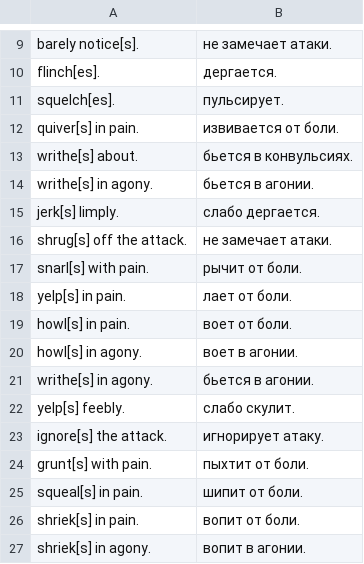
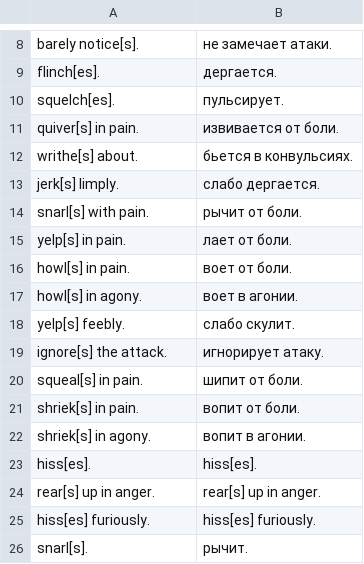
Before and after one commit to tpimh/angband-r, a TSV file: dict/pain.tsv, drawn as a sheet; only a part is shown, gaps mark what is left out; the shorter side is filled out with more unchanged rows; the diff covers the shown part only.

```diff
--- a/dict/pain.tsv
+++ b/dict/pain.tsv
@@ -13,5 +12,3 @@ quiver[s] in pain.	извивается от боли.
 writhe[s] about.	бьется в конвульсиях.
-writhe[s] in agony.	бьется в агонии.
 jerk[s] limply.	слабо дергается.
-shrug[s] off the attack.	не замечает атаки.
 snarl[s] with pain.	рычит от боли.
@@ -20,6 +17,4 @@ howl[s] in pain.	воет от боли.
 howl[s] in agony.	воет в агонии.
-writhe[s] in agony.	бьется в агонии.
 yelp[s] feebly.	слабо скулит.
 ignore[s] the attack.	игнорирует атаку.
-grunt[s] with pain.	пыхтит от боли.
 squeal[s] in pain.	шипит от боли.
```
Also changed, not shown: 16 removed rows elsewhere in this file, dict/ego_item.tsv, dict/history.tsv, 6 other files.
